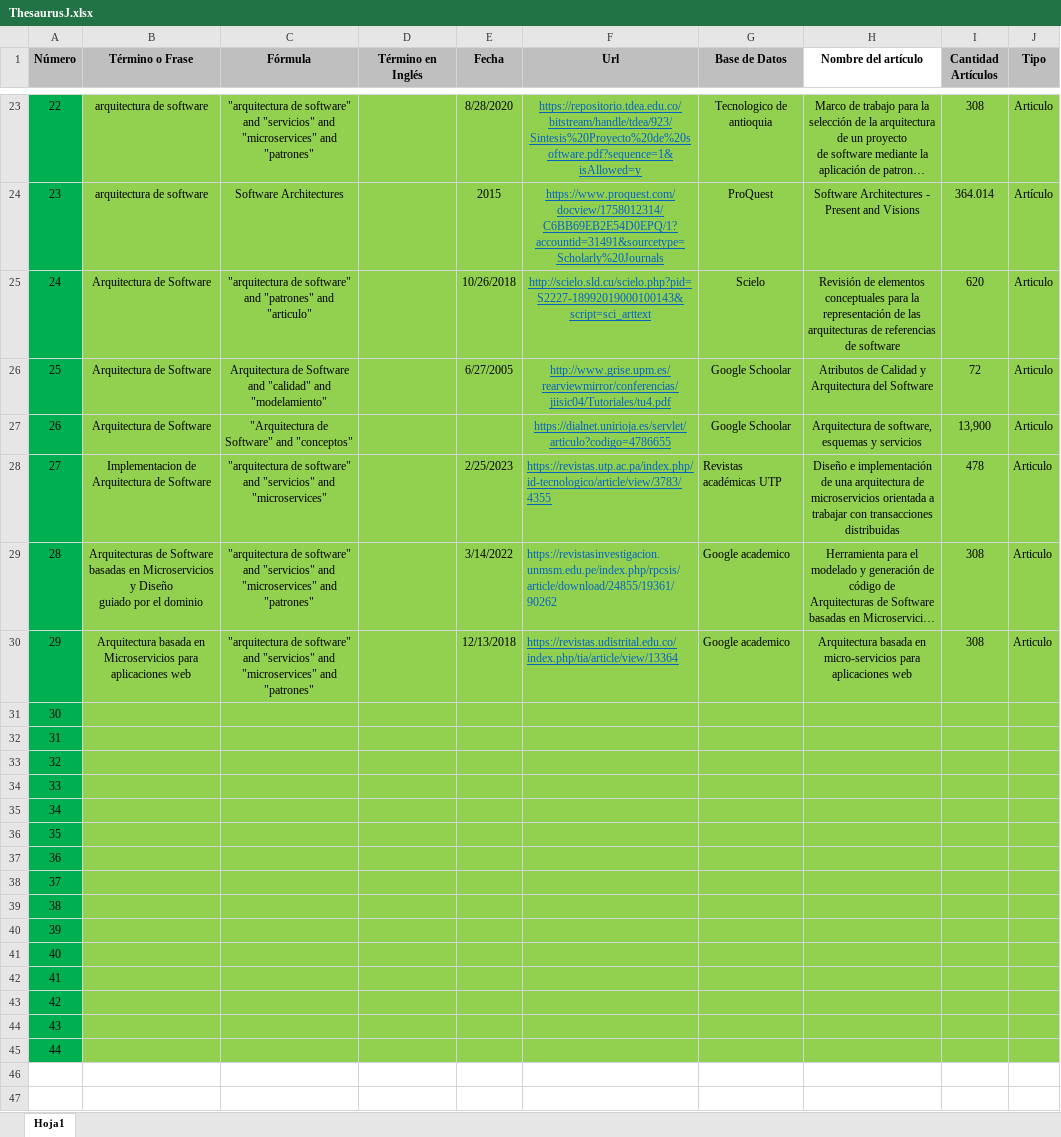
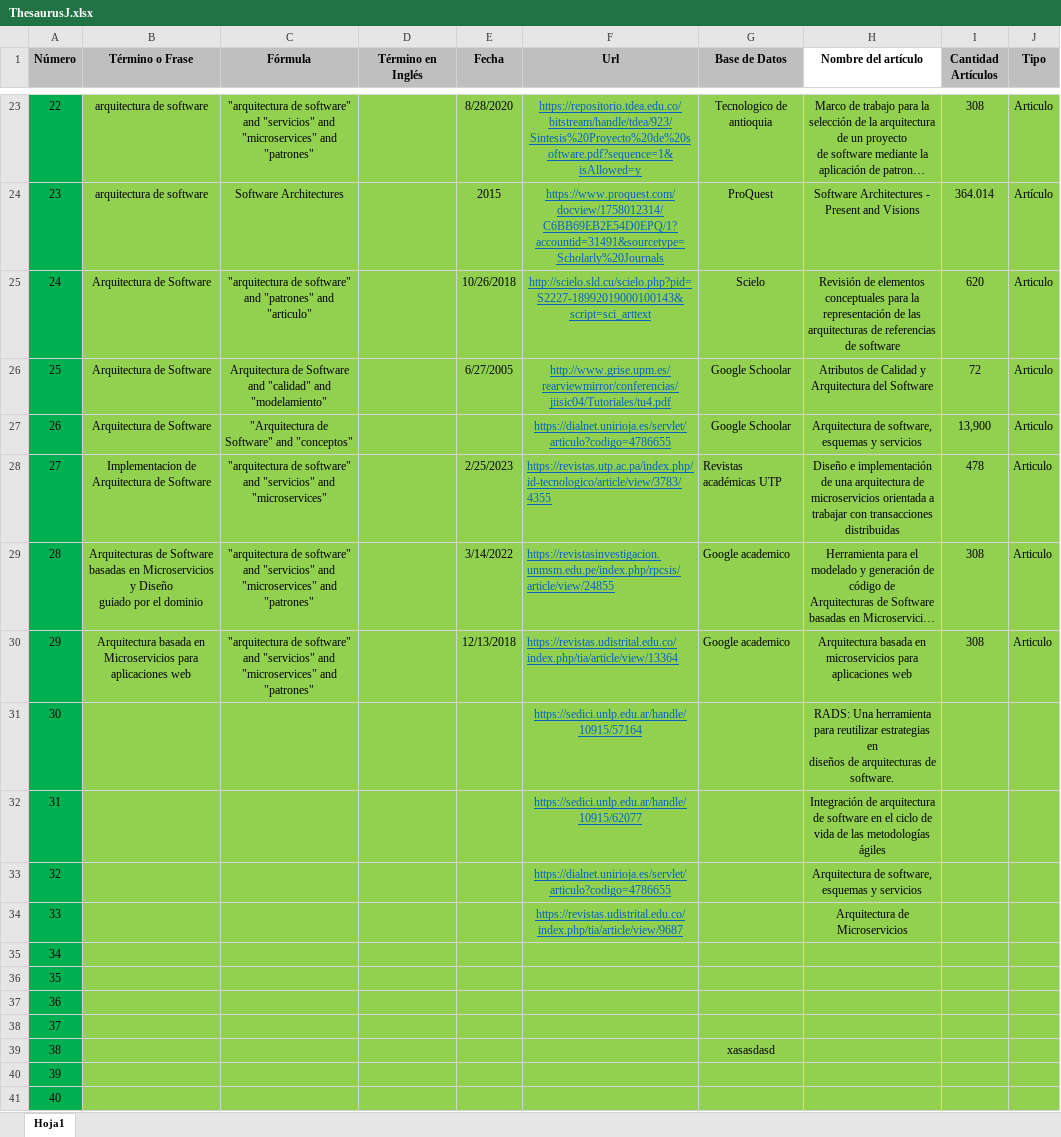
Before and after one commit to JuanDavidCerquera/arielTendencias, an Excel workbook: ThesaurusJ.xlsx, sheet Hoja1, drawn as a sheet; only a part is shown, gaps mark what is left out; the shorter side is filled out with more unchanged rows; long unchanged cells end in …; values as stored, in another font and other column widths than the file's, no borders; ↵ is a line break in a cell; the diff covers the shown part only; the diff names each change by its address in the sheet, - before the commit and + after, or states it on an @@ line.

```diff
--- a/ThesaurusJ.xlsx (sheet Hoja1)
+++ b/ThesaurusJ.xlsx (sheet Hoja1)
-H25 (Nombre del artículo): …de software
+H25 (Nombre del artículo): …de software
-F29 (Url): https://revistasinvestigacion.unmsm.edu.pe/index.php/rpcsis/article/download/24855/19361/90262
+F29 (Url): https://revistasinvestigacion.unmsm.edu.pe/index.php/rpcsis/article/view/24855
-F29 underline: off
+F29 underline: on
-H30 (Nombre del artículo): …basada en micro-servicios para ↵ aplicaciones…
+H30 (Nombre del artículo): …basada en microservicios para aplicaciones…
-F31 (Url): (empty)
+F31 (Url): https://sedici.unlp.edu.ar/handle/10915/57164
-H31 (Nombre del artículo): (empty)
+H31 (Nombre del artículo): RADS: Una herramienta para reutilizar estrategias en ↵ diseños de arquitecturas de software.
-F32 (Url): (empty)
+F32 (Url): https://sedici.unlp.edu.ar/handle/10915/62077
-H32 (Nombre del artículo): (empty)
+H32 (Nombre del artículo): Integración de arquitectura de software en el ciclo de vida de las metodologías ágiles
-F33 (Url): (empty)
+F33 (Url): https://dialnet.unirioja.es/servlet/articulo?codigo=4786655
-H33 (Nombre del artículo): (empty)
+H33 (Nombre del artículo): Arquitectura de software, esquemas y servicios
-F34 (Url): (empty)
+F34 (Url): https://revistas.udistrital.edu.co/index.php/tia/article/view/9687
-H34 (Nombre del artículo): (empty)
+H34 (Nombre del artículo): Arquitectura de Microservicios
-G39 (Base de Datos): (empty)
+G39 (Base de Datos): xasasdasd
```
Also changed, not shown: 3 edited cells elsewhere in this sheet, tendencias.xlsx, 48 other files.
